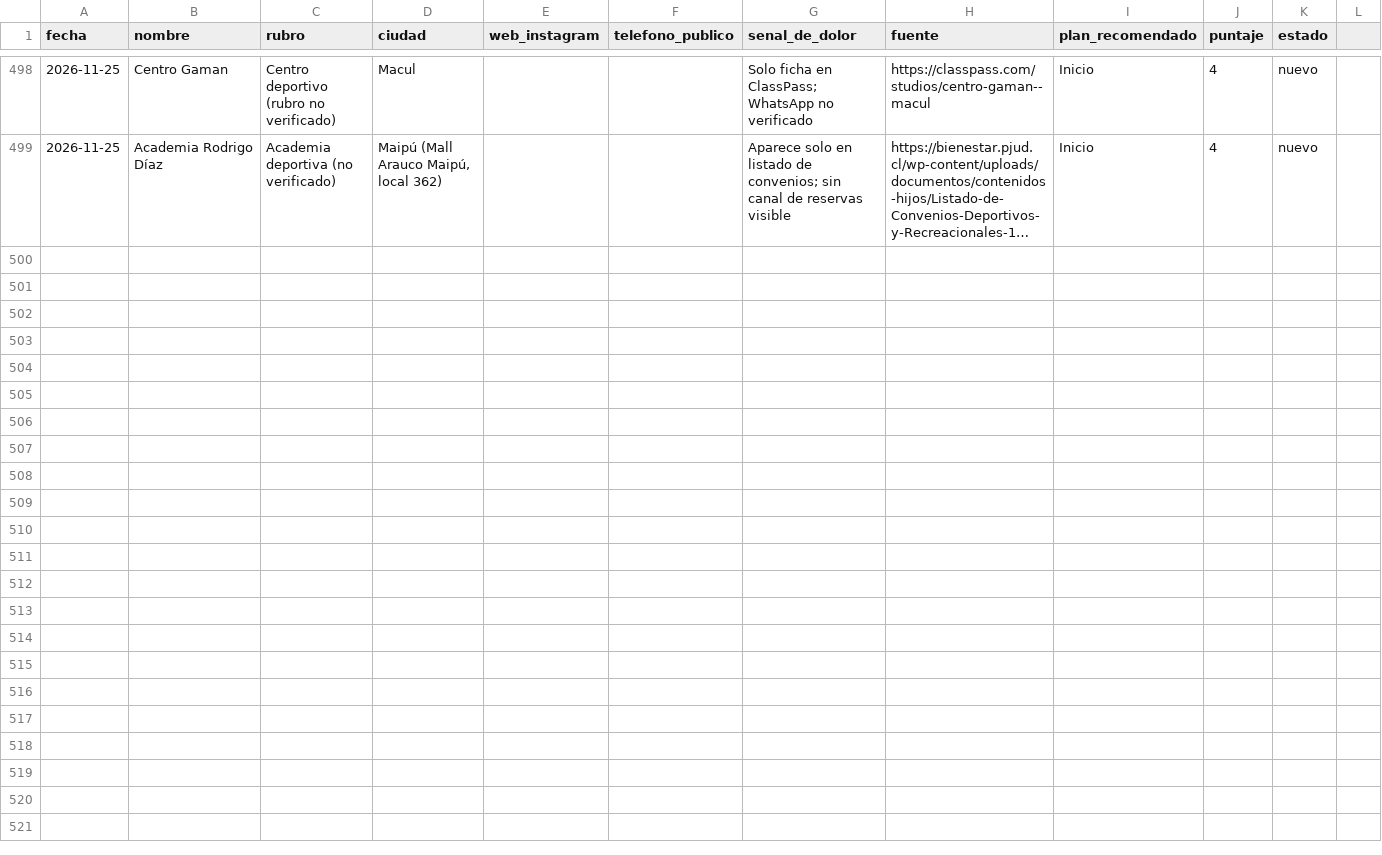
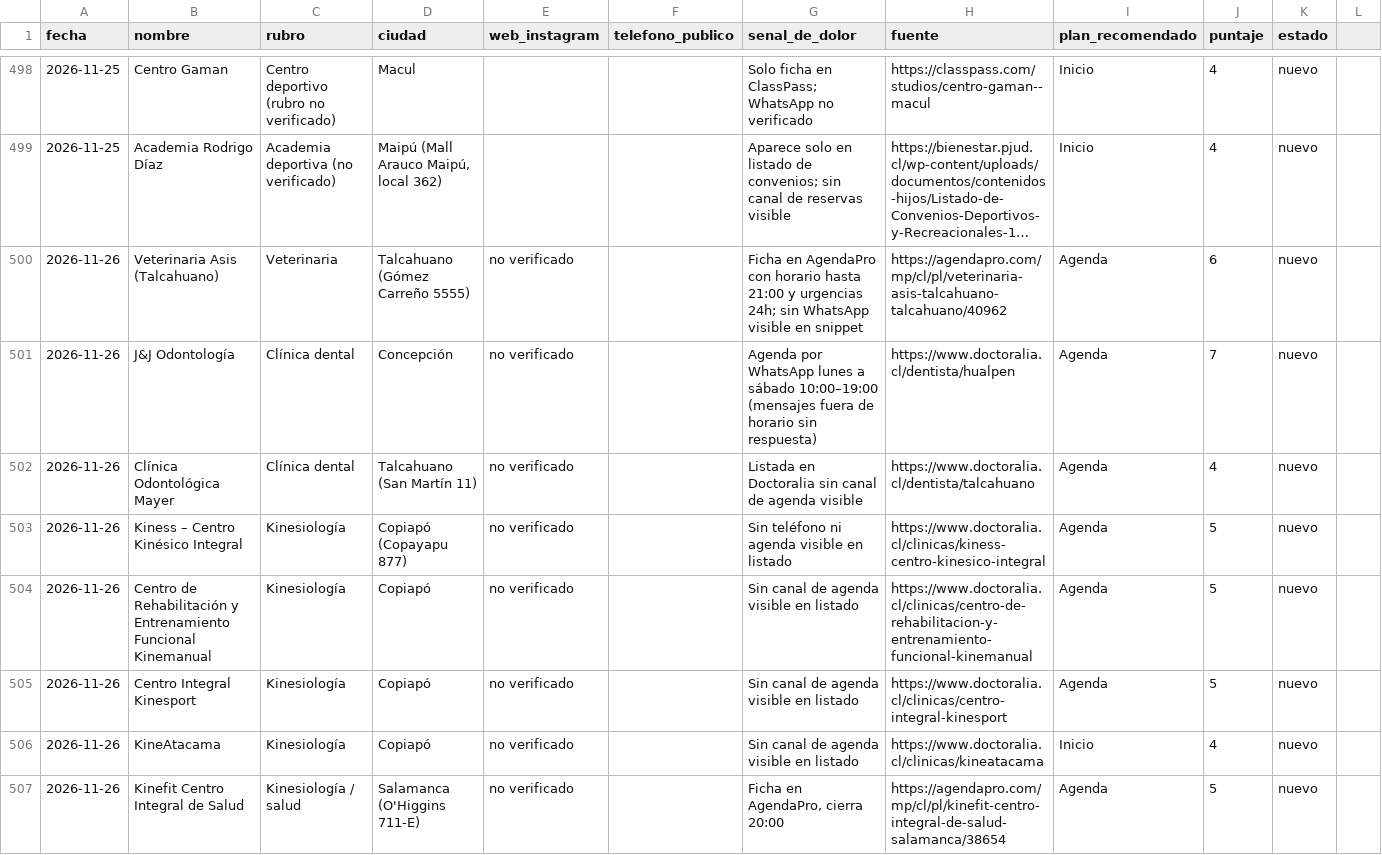
Before and after one commit to jotapeinhao90/jpbmarketing-web, a CSV file: BUSQUEDA NEGOCIOS EEUU/leads/LEADS.csv, drawn as a sheet; only a part is shown, gaps mark what is left out; long unchanged cells end in …; the diff covers the shown part only; the diff names each change by its address in the sheet, - before the commit and + after, or states it on an @@ line.

```diff
--- a/BUSQUEDA NEGOCIOS EEUU/leads/LEADS.csv
+++ b/BUSQUEDA NEGOCIOS EEUU/leads/LEADS.csv
+row 500: 2026-11-26 | Veterinaria Asis (Talcahuano) | Veterinaria | Talcahuano (Gómez Carreño 5555) | no verificado |  | Ficha en AgendaPro con horario hasta 21:00 y urgencias 24h; sin WhatsApp visible en snippet | https://agendapro.com/mp/cl/pl/veterinaria-asis-talcahuano-talcahuano/40962 | Agenda | 6 | nuevo
+row 501: 2026-11-26 | J&J Odontología | Clínica dental | Concepción | no verificado |  | Agenda por WhatsApp lunes a sábado 10:00–19:00 (mensajes fuera de horario sin respuesta) | https://www.doctoralia.cl/dentista/hualpen | Agenda | 7 | nuevo
+row 502: 2026-11-26 | Clínica Odontológica Mayer | Clínica dental | Talcahuano (San Martín 11) | no verificado |  | Listada en Doctoralia sin canal de agenda visible | https://www.doctoralia.cl/dentista/talcahuano | Agenda | 4 | nuevo
+row 503: 2026-11-26 | Kiness – Centro Kinésico Integral | Kinesiología | Copiapó (Copayapu 877) | no verificado |  | Sin teléfono ni agenda visible en listado | https://www.doctoralia.cl/clinicas/kiness-centro-kinesico-integral | Agenda | 5 | nuevo
+row 504: 2026-11-26 | Centro de Rehabilitación y Entrenamiento Funcional Kinemanual | Kinesiología | Copiapó | no verificado |  | Sin canal de agenda visible en listado | https://www.doctoralia.cl/clinicas/centro-de-rehabilitacion-y-entrenamiento-funcional-kinemanual | Agenda | 5 | nuevo
+row 505: 2026-11-26 | Centro Integral Kinesport | Kinesiología | Copiapó | no verificado |  | Sin canal de agenda visible en listado | https://www.doctoralia.cl/clinicas/centro-integral-kinesport | Agenda | 5 | nuevo
+row 506: 2026-11-26 | KineAtacama | Kinesiología | Copiapó | no verificado |  | Sin canal de agenda visible en listado | https://www.doctoralia.cl/clinicas/kineatacama | Inicio | 4 | nuevo
+row 507: 2026-11-26 | Kinefit Centro Integral de Salud | Kinesiología / salud | Salamanca (O'Higgins 711-E) | no verificado |  | Ficha en AgendaPro, cierra 20:00 | https://agendapro.com/mp/cl/pl/kinefit-centro-integral-de-salud-salamanca/38654 | Agenda | 5 | nuevo
```
Also changed, not shown: 7 added rows elsewhere in this file, 2 other files.
